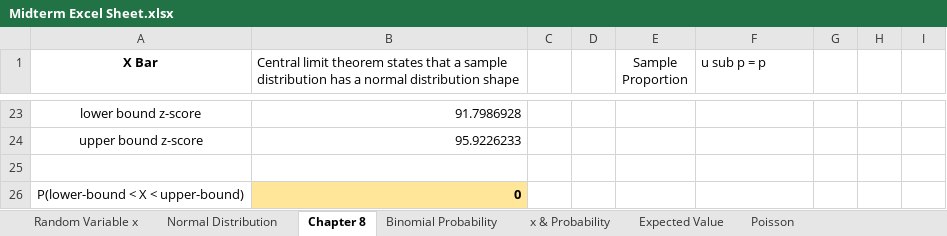
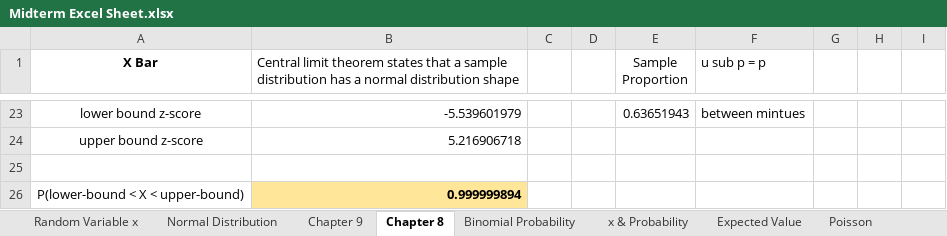
Before and after one commit to gionoa/Business-Stats-Excel-Sheet, an Excel workbook: Midterm Excel Sheet.xlsx, sheet Chapter 8, drawn as a sheet; only a part is shown, gaps mark what is left out; values as stored, in another font and other column widths than the file's, no borders; the diff covers the shown part only; the diff names each change by its address in the sheet, - before the commit and + after, or states it on an @@ line.

Commit message:
Added Chapter 9.1 contents

```diff
--- a/Midterm Excel Sheet.xlsx (sheet Chapter 8)
+++ b/Midterm Excel Sheet.xlsx (sheet Chapter 8)
+sheet tab: Chapter 9
-B23: 91.7986928
+B23: -5.539601979
-E23 (Sample Proportion): (empty)
+E23 (Sample Proportion): 0.63651943
-F23 (u sub p = p): (empty)
+F23 (u sub p = p): between mintues
-B24: 95.9226233
+B24: 5.216906718
-B26: 0
+B26: 0.999999894
```
Also changed, not shown: 1 added row, 1 removed row and 29 edited cells elsewhere in this sheet, sheet Normal Distribution.
